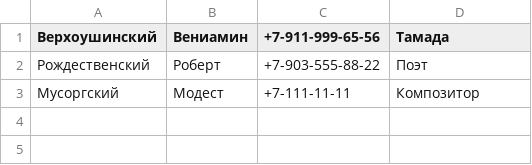
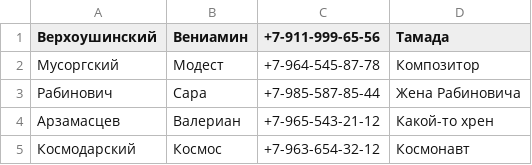
Before and after one commit to smvolkov/Python_Seminar_7, a CSV file: contacts2.csv, drawn as a sheet.

```diff
--- a/contacts2.csv
+++ b/contacts2.csv
@@ -1,3 +1,5 @@
 Верхоушинский, Вениамин, +7-911-999-65-56, Тамада
-Рождественский, Роберт, +7-903-555-88-22, Поэт
-Мусоргский, Модест, +7-111-11-11, Композитор
+Мусоргский, Модест, +7-964-545-87-78, Композитор
+Рабинович, Сара, +7-985-587-85-44, Жена Рабиновича
+Арзамасцев, Валериан, +7-965-543-21-12, Какой-то хрен
+Космодарский, Космос, +7-963-654-32-12, Космонавт
```
Also changed, not shown: 8 other files.
